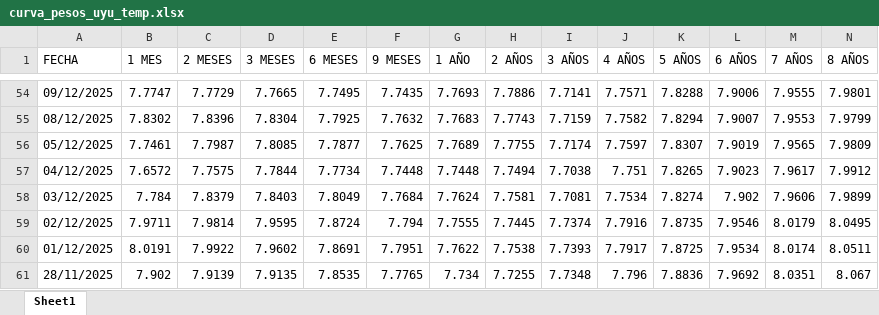
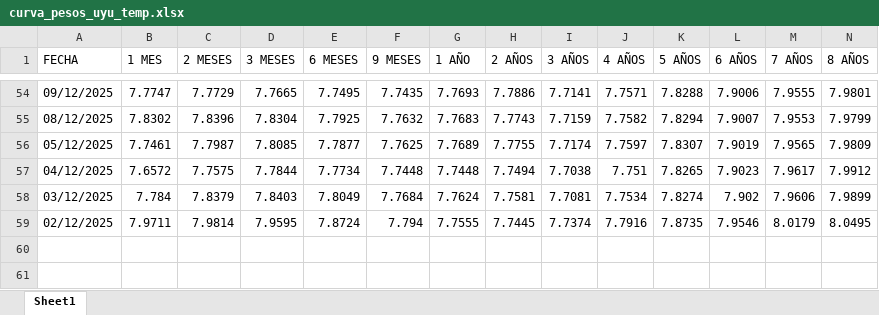
Before and after one commit to jforrisi/dcp, an Excel workbook: update/historicos/curva_pesos_uyu_temp.xlsx, sheet Sheet1, drawn as a sheet; only a part is shown, gaps mark what is left out; values as stored, in another font and other column widths than the file's, no borders; rows hold the shown columns only; the diff names each change by its address in the sheet, - before the commit and + after, or states it on an @@ line.

```diff
--- a/update/historicos/curva_pesos_uyu_temp.xlsx (sheet Sheet1)
+++ b/update/historicos/curva_pesos_uyu_temp.xlsx (sheet Sheet1)
-row 60: 01/12/2025 | 8.0191 | 7.9922 | 7.9602 | 7.8691 | 7.7951 | 7.7622 | 7.7538 | 7.7393 | 7.7917 | 7.8725 | 7.9534 | 8.0174 | 8.0511
-row 61: 28/11/2025 | 7.902 | 7.9139 | 7.9135 | 7.8535 | 7.7765 | 7.734 | 7.7255 | 7.7348 | 7.796 | 7.8836 | 7.9692 | 8.0351 | 8.067
```
Also changed, not shown: update/historicos/curva_pesos_uyu.xlsx.
